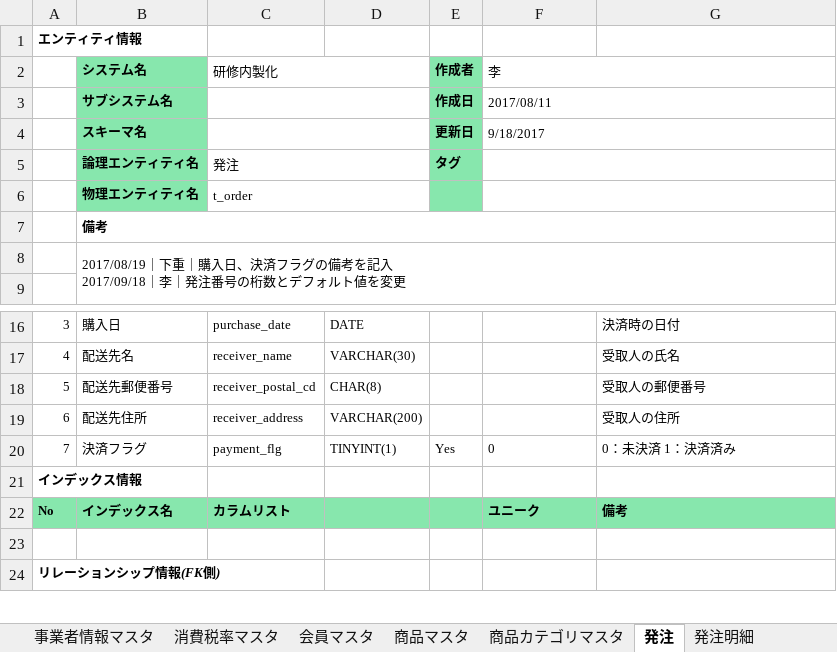
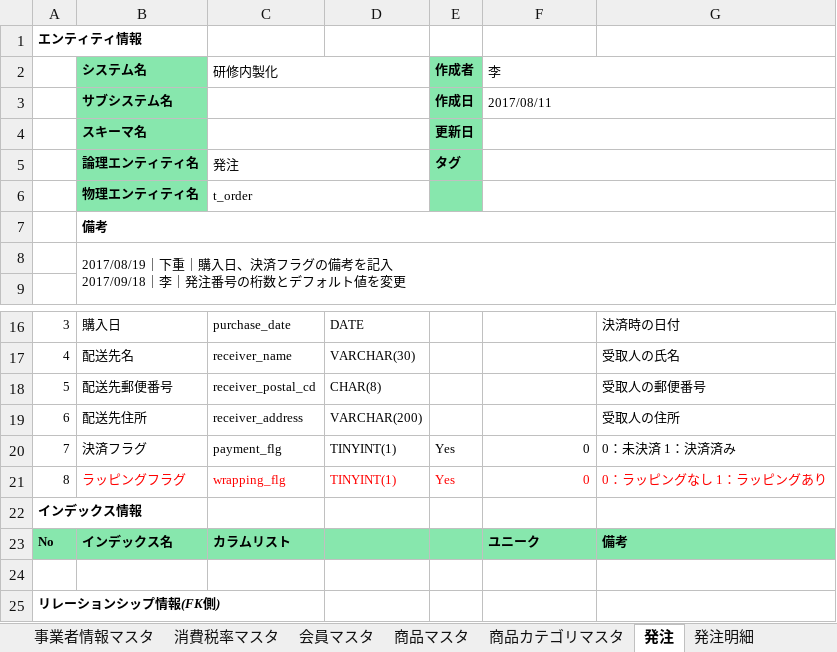
Before and after one commit to isa-education/DesignDocs, an Excel workbook: 設計書/01.基本設計/01.DB設計/【研修内製化】テーブル定義書.xlsx, sheet 発注, drawn as a sheet; only a part is shown, gaps mark what is left out; values as stored, in another font and other column widths than the file's, no borders; charts and pictures not drawn; the diff names each change by its address in the sheet, - before the commit and + after, or states it on an @@ line.

```diff
--- a/設計書/01.基本設計/01.DB設計/【研修内製化】テーブル定義書.xlsx (sheet 発注)
+++ b/設計書/01.基本設計/01.DB設計/【研修内製化】テーブル定義書.xlsx (sheet 発注)
-F4 (李): 9/18/2017
+F4 (李): (empty)
-F20 alignment: left
+F20 alignment: right
+row 21: 8 | ラッピングフラグ | wrapping_flg | TINYINT(1) | Yes | 0 | 0：ラッピングなし 1：ラッピングあり
```
Also changed, not shown: sheet 発注明細, sheet 表紙, charts or pictures, 設計書/01.基本設計/01.DB設計/ECサイト_ER図_.xlsx, 1 other file.
